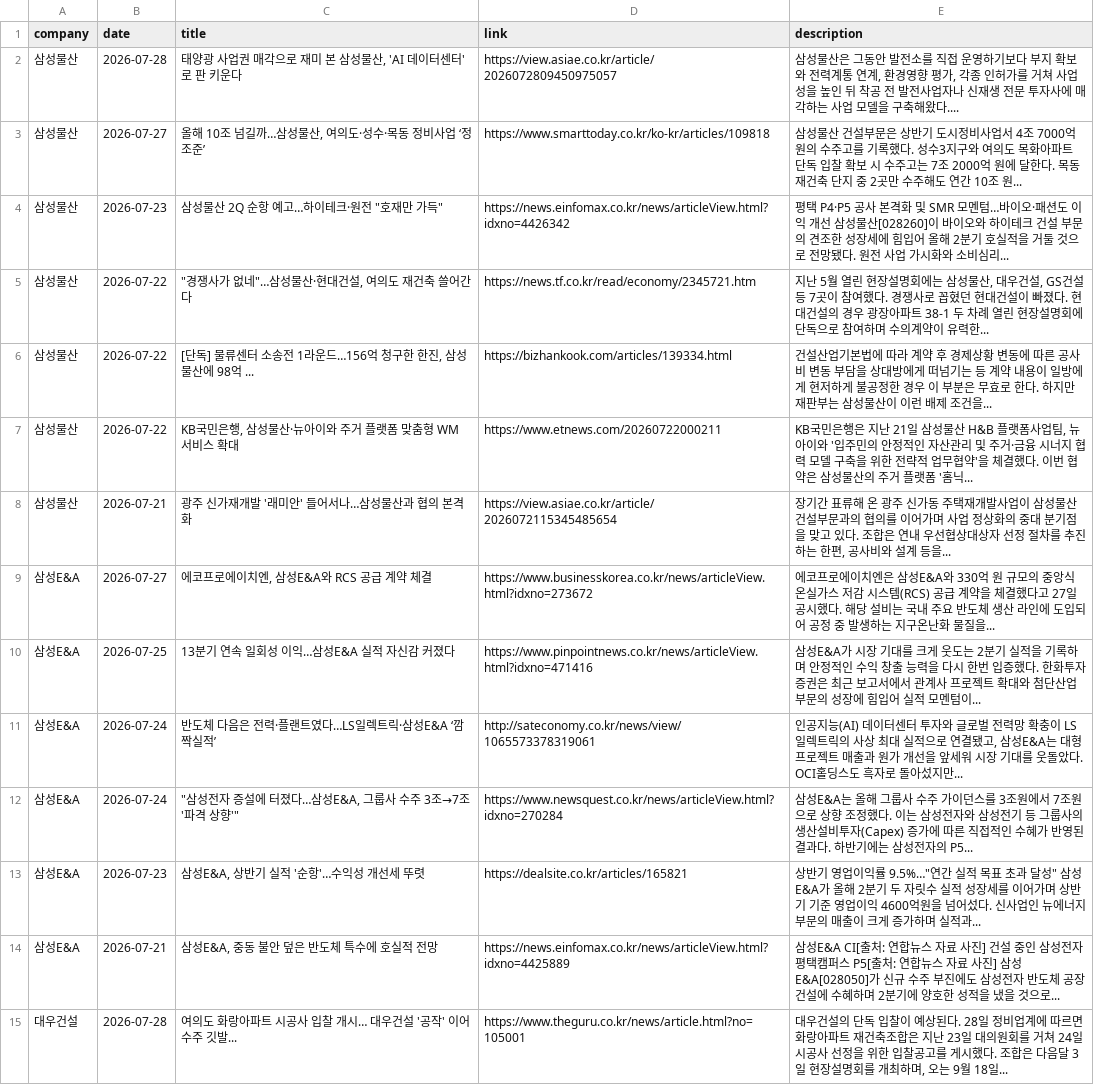
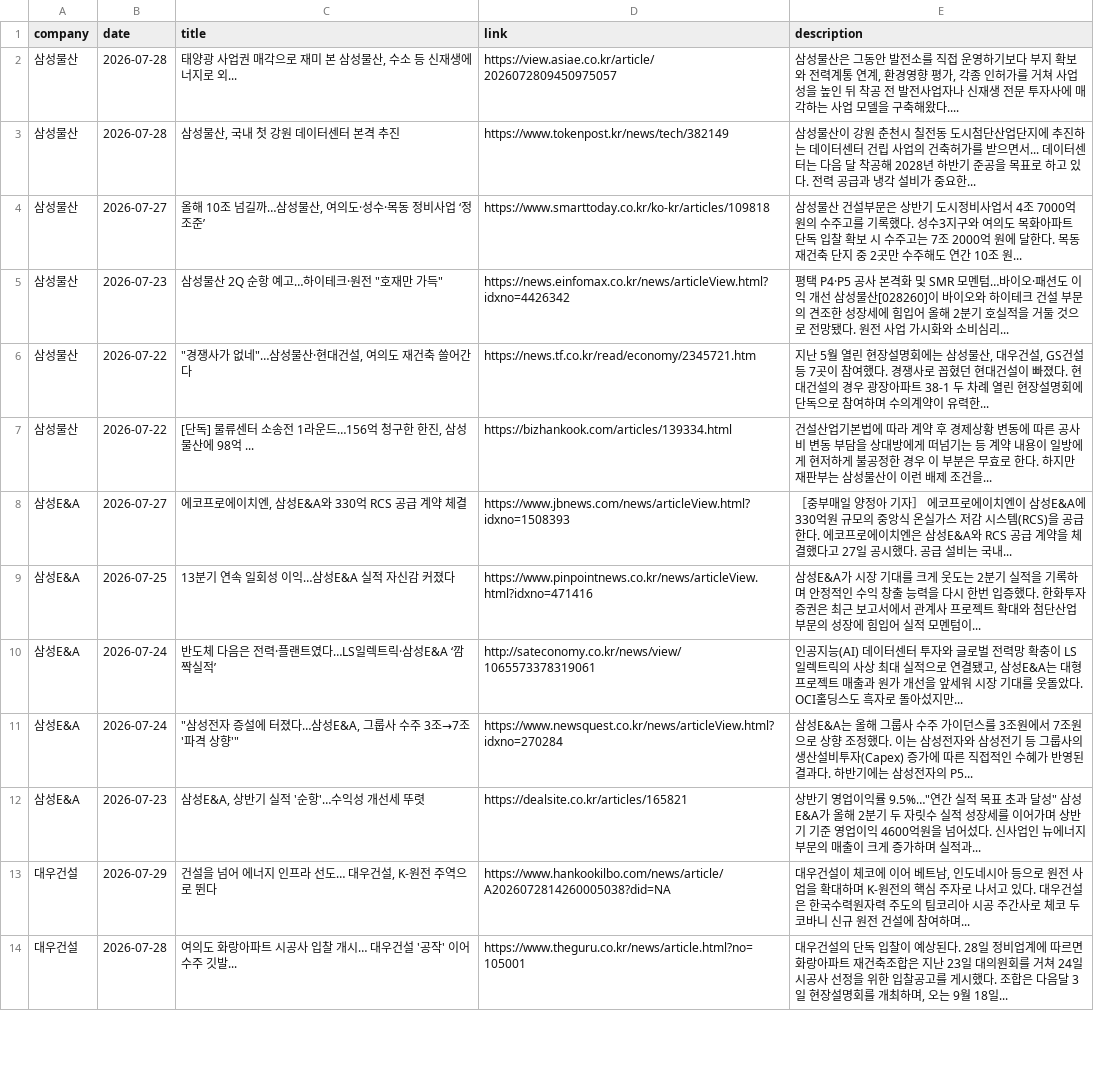
Before and after one commit to hdec-daily-news/hdec-competitors, a CSV file: 대형사_동향.csv, drawn as a sheet; only a part is shown; the diff covers the shown part only.

```diff
--- a/대형사_동향.csv
+++ b/대형사_동향.csv
@@ -1,3 +1,4 @@
 company,date,title,link,description
-삼성물산,2026-07-28,"태양광 사업권 매각으로 재미 본 삼성물산, 'AI 데이터센터'로 판 키운다",https://view.asiae.co.kr/article/2026072809450975057,"삼성물산은 그동안 발전소를 직접 운영하기보다 부지 확보와 전력계통 연계, 환경영향 평가, 각종 인허가를 거쳐 사업성을 높인 뒤 착공 전 발전사업자나 신재생 전문 투자사에 매각하는 사업 모델을 구축해왔다.... "
+삼성물산,2026-07-28,"태양광 사업권 매각으로 재미 본 삼성물산, 수소 등 신재생에너지로 외...",https://view.asiae.co.kr/article/2026072809450975057,"삼성물산은 그동안 발전소를 직접 운영하기보다 부지 확보와 전력계통 연계, 환경영향 평가, 각종 인허가를 거쳐 사업성을 높인 뒤 착공 전 발전사업자나 신재생 전문 투자사에 매각하는 사업 모델을 구축해왔다.... "
+삼성물산,2026-07-28,"삼성물산, 국내 첫 강원 데이터센터 본격 추진",https://www.tokenpost.kr/news/tech/382149,삼성물산이 강원 춘천시 칠전동 도시첨단산업단지에 추진하는 데이터센터 건립 사업의 건축허가를 받으면서... 데이터센터는 다음 달 착공해 2028년 하반기 준공을 목표로 하고 있다. 전력 공급과 냉각 설비가 중요한...
 삼성물산,2026-07-27,"올해 10조 넘길까…삼성물산, 여의도·성수·목동 정비사업 ‘정조준’",https://www.smarttoday.co.kr/ko-kr/articles/109818,삼성물산 건설부문은 상반기 도시정비사업서 4조 7000억 원의 수주고를 기록했다. 성수3지구와 여의도 목화아파트 단독 입찰 확보 시 수주고는 7조 2000억 원에 달한다. 목동 재건축 단지 중 2곳만 수주해도 연간 10조 원...
@@ -6,5 +7,3 @@
 삼성물산,2026-07-22,"[단독] 물류센터 소송전 1라운드…156억 청구한 한진, 삼성물산에 98억 ...",https://bizhankook.com/articles/139334.html,건설산업기본법에 따라 계약 후 경제상황 변동에 따른 공사비 변동 부담을 상대방에게 떠넘기는 등 계약 내용이 일방에게 현저하게 불공정한 경우 이 부분은 무효로 한다. 하지만 재판부는 삼성물산이 이런 배제 조건을...
-삼성물산,2026-07-22,"KB국민은행, 삼성물산·뉴아이와 주거 플랫폼 맞춤형 WM 서비스 확대",https://www.etnews.com/20260722000211,"KB국민은행은 지난 21일 삼성물산 H&B 플랫폼사업팀, 뉴아이와 '입주민의 안정적인 자산관리 및 주거·금융 시너지 협력 모델 구축을 위한 전략적 업무협약'을 체결했다. 이번 협약은 삼성물산의 주거 플랫폼 '홈닉... "
-삼성물산,2026-07-21,광주 신가재개발 '래미안' 들어서나…삼성물산과 협의 본격화,https://view.asiae.co.kr/article/2026072115345485654,"장기간 표류해 온 광주 신가동 주택재개발사업이 삼성물산 건설부문과의 협의를 이어가며 사업 정상화의 중대 분기점을 맞고 있다. 조합은 연내 우선협상대상자 선정 절차를 추진하는 한편, 공사비와 설계 등을... "
-삼성E&A,2026-07-27,"에코프로에이치엔, 삼성E&A와 RCS 공급 계약 체결",https://www.businesskorea.co.kr/news/articleView.html?idxno=273672,에코프로에이치엔은 삼성E&A와 330억 원 규모의 중앙식 온실가스 저감 시스템(RCS) 공급 계약을 체결했다고 27일 공시했다. 해당 설비는 국내 주요 반도체 생산 라인에 도입되어 공정 중 발생하는 지구온난화 물질을...
+삼성E&A,2026-07-27,"에코프로에이치엔, 삼성E&A와 330억 RCS 공급 계약 체결",https://www.jbnews.com/news/articleView.html?idxno=1508393,［중부매일 양정아 기자］ 에코프로에이치엔이 삼성E&A에 330억원 규모의 중앙식 온실가스 저감 시스템(RCS)을 공급한다. 에코프로에이치엔은 삼성E&A와 RCS 공급 계약을 체결했다고 27일 공시했다. 공급 설비는 국내...
 삼성E&A,2026-07-25,13분기 연속 일회성 이익…삼성E&A 실적 자신감 커졌다,https://www.pinpointnews.co.kr/news/articleView.html?idxno=471416,삼성E&A가 시장 기대를 크게 웃도는 2분기 실적을 기록하며 안정적인 수익 창출 능력을 다시 한번 입증했다. 한화투자증권은  최근 보고서에서 관계사 프로젝트 확대와 첨단산업 부문의 성장에 힘입어 실적 모멘텀이...
@@ -13,3 +12,3 @@
 삼성E&A,2026-07-23,"삼성E&A, 상반기 실적 '순항'…수익성 개선세 뚜렷",https://dealsite.co.kr/articles/165821,"상반기 영업이익률 9.5%…""연간 실적 목표 초과 달성"" 삼성E&A가 올해 2분기 두 자릿수 실적 성장세를 이어가며 상반기 기준 영업이익 4600억원을 넘어섰다. 신사업인 뉴에너지 부문의 매출이 크게 증가하며 실적과... "
-삼성E&A,2026-07-21,"삼성E&A, 중동 불안 덮은 반도체 특수에 호실적 전망",https://news.einfomax.co.kr/news/articleView.html?idxno=4425889,삼성E&A CI[출처: 연합뉴스 자료 사진] 건설 중인 삼성전자 평택캠퍼스 P5[출처: 연합뉴스 자료 사진] 삼성E&A[028050]가 신규 수주 부진에도 삼성전자 반도체 공장 건설에 수혜하며 2분기에 양호한 성적을 냈을 것으로...
+대우건설,2026-07-29,"건설을 넘어 에너지 인프라 선도… 대우건설, K-원전 주역으로 뛴다",https://www.hankookilbo.com/news/article/A2026072814260005038?did=NA,"대우건설이 체코에 이어 베트남, 인도네시아 등으로 원전 사업을 확대하며 K-원전의 핵심 주자로 나서고 있다. 대우건설은 한국수력원자력 주도의 팀코리아 시공 주간사로 체코 두코바니 신규 원전 건설에 참여하며... "
 대우건설,2026-07-28,여의도 화랑아파트 시공사 입찰 개시… 대우건설 '공작' 이어 수주 깃발...,https://www.theguru.co.kr/news/article.html?no=105001,"대우건설의 단독 입찰이 예상된다. 28일 정비업계에 따르면 화랑아파트 재건축조합은 지난 23일 대의원회를 거쳐 24일 시공사 선정을 위한 입찰공고를 게시했다. 조합은 다음달 3일 현장설명회를 개최하며, 오는 9월 18일... "
```
Also changed, not shown: 3 added rows, 7 removed rows and 9 edited cells elsewhere in this file, 1 other file.
